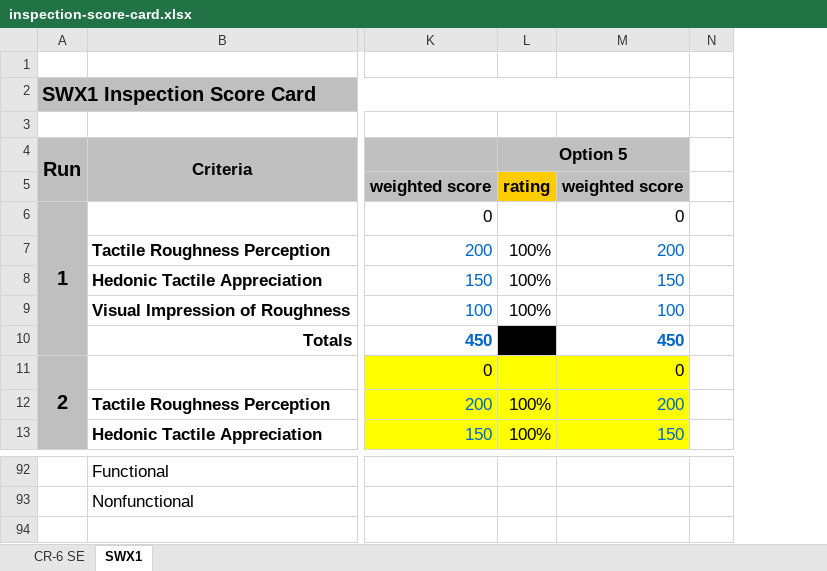
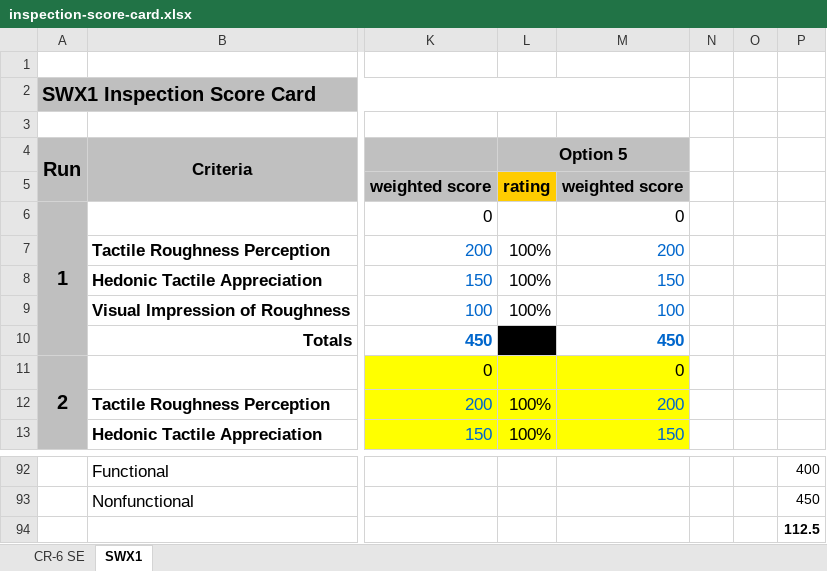
Before and after one commit to wilsongis/3DP_Experiments, an Excel workbook: Data/inspection-score-card.xlsx, sheet SWX1, drawn as a sheet; only a part is shown, gaps mark what is left out; values as stored, in another font and other column widths than the file's, no borders; rows hold the shown columns only; the diff names each change by its address in the sheet, - before the commit and + after, or states it on an @@ line.

```diff
--- a/Data/inspection-score-card.xlsx (sheet SWX1)
+++ b/Data/inspection-score-card.xlsx (sheet SWX1)
+column O, empty
+column P, rows 92-93: 400 | 450
+row 94:  |  |  |  |  |  |  | 112.5
```
Also changed, not shown: sheet CR-6 SE, Data/cr6_all.xlsx, 9 other files.
